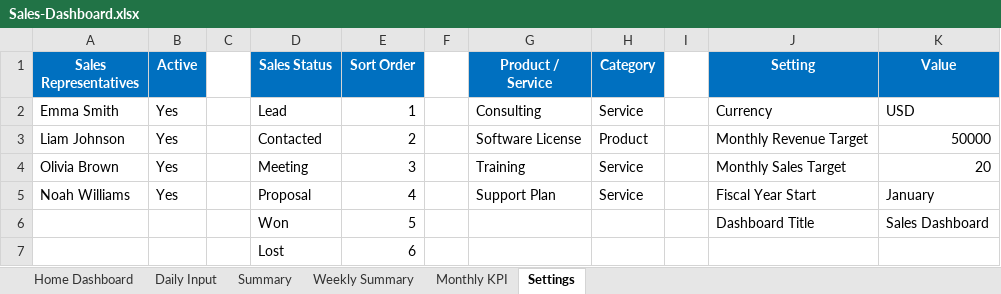
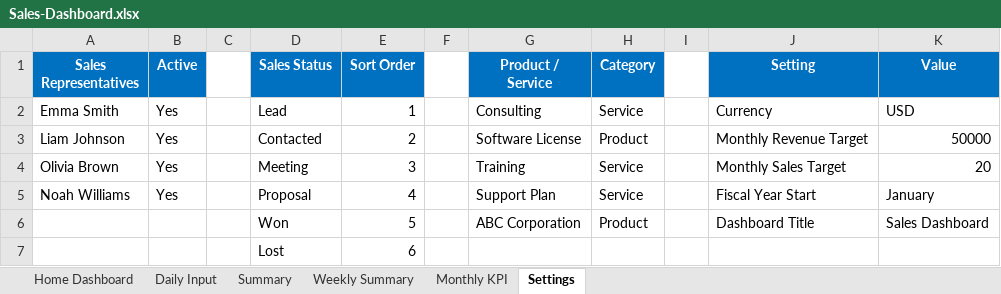
Before and after one commit to Seiko-K/Sales-Dashboard, an Excel workbook: src/Sales-Dashboard.xlsx, sheet Settings, drawn as a sheet; values as stored, in another font and other column widths than the file's, no borders; table styles not drawn; the diff names each change by its address in the sheet, - before the commit and + after, or states it on an @@ line.

```diff
--- a/src/Sales-Dashboard.xlsx (sheet Settings)
+++ b/src/Sales-Dashboard.xlsx (sheet Settings)
-G6 (Product / Service): (empty)
+G6 (Product / Service): ABC Corporation
-H6 (Category): (empty)
+H6 (Category): Product
```
Also changed, not shown: sheet Home Dashboard, sheet Daily Input, sheet Summary, sheet Weekly Summary, charts or pictures, 2 other files.
